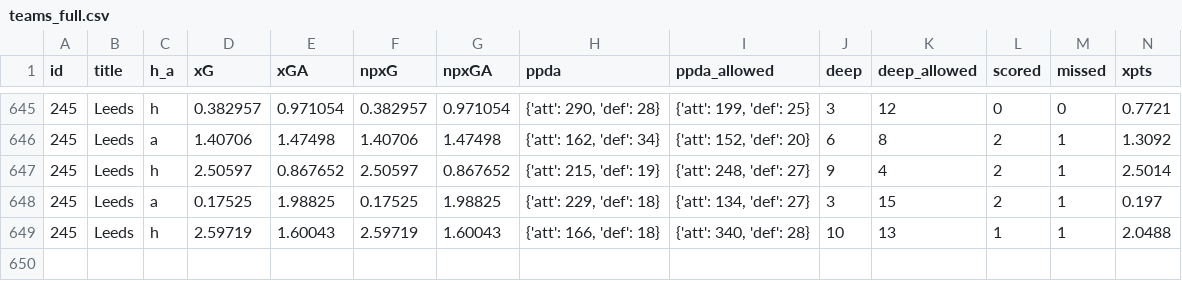
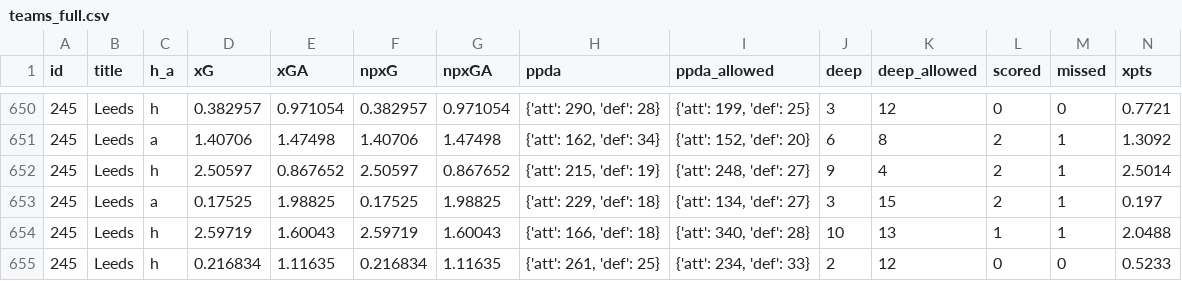
Before and after one commit to bojanstavrikj/LordsofFPL, a CSV file: data/teams_full.csv, drawn as a sheet; only a part is shown, gaps mark what is left out; rows hold the shown columns only; the diff covers the shown part only; the diff names each change by its address in the sheet, - before the commit and + after, or states it on an @@ line.

Commit message:
update data + SEO word

```diff
--- a/data/teams_full.csv
+++ b/data/teams_full.csv
+row 655: 245 | Leeds | h | 0.216834 | 1.11635 | 0.216834 | 1.11635 | {'att': 261, 'def': 25} | {'att': 234, 'def': 33} | 2 | 12 | 0 | 0 | 0.5233
```
Also changed, not shown: 5 added rows elsewhere in this file, data/gw1_prices.csv, 2 other files.
